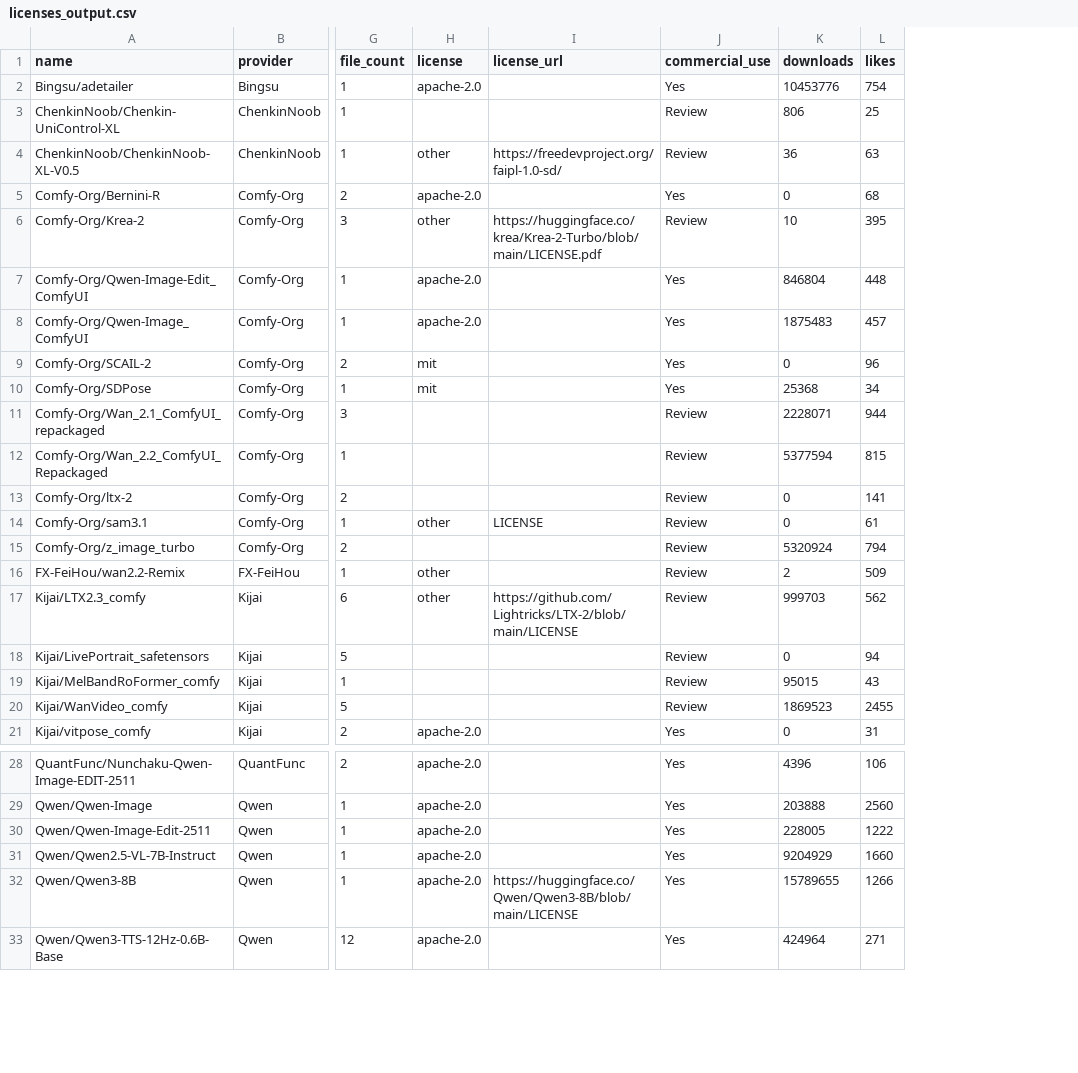
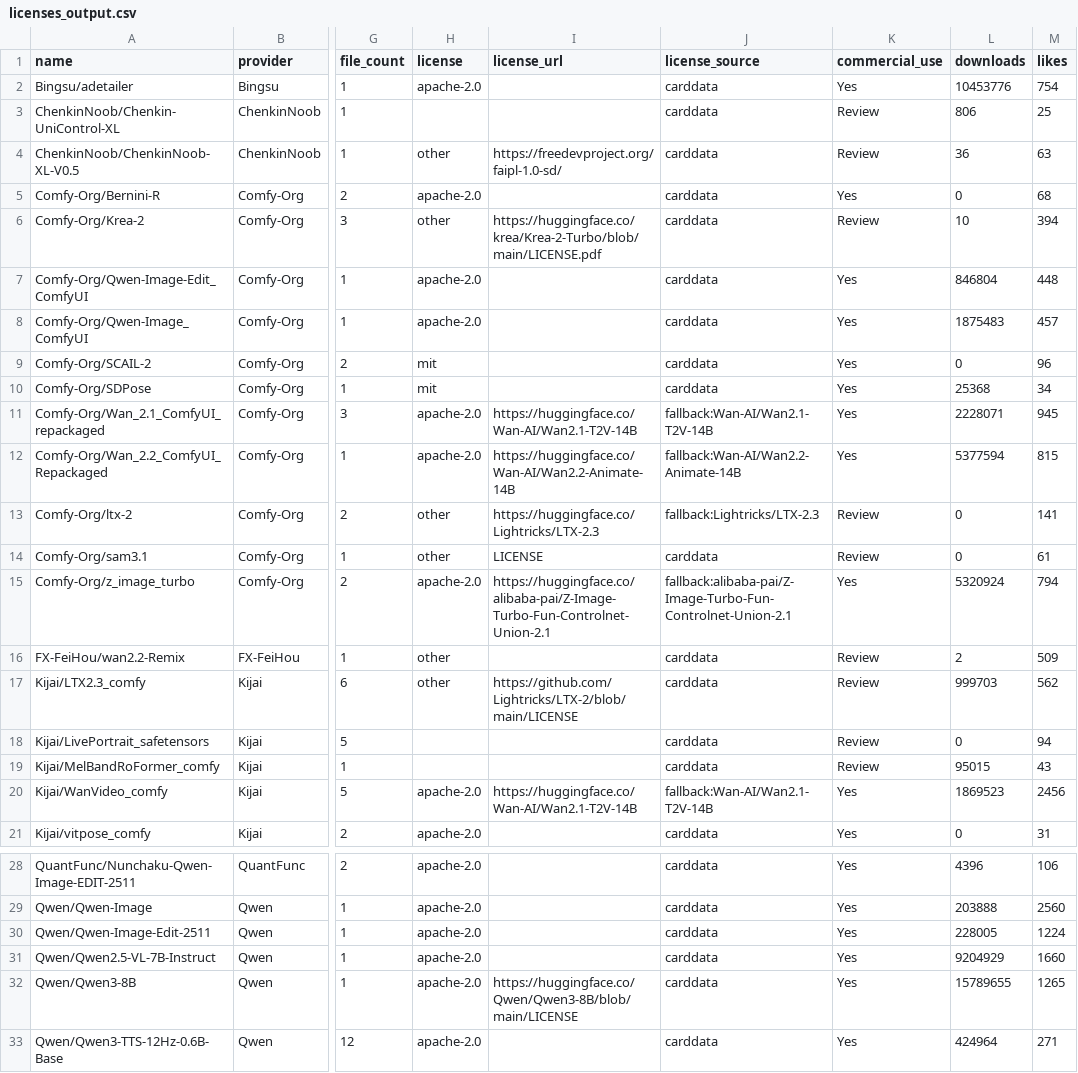
Before and after one commit to BradPita/Zaokaa-License-Database, a CSV file: data/licenses_output.csv, drawn as a sheet; only a part is shown, gaps mark what is left out; addresses are those after the commit; the diff covers the shown part only; the diff names each change by its address in the sheet, - before the commit and + after, or states it on an @@ line.

```diff
--- a/data/licenses_output.csv
+++ b/data/licenses_output.csv
+column J (license_source), rows 2-21: carddata | carddata | carddata | carddata | carddata | carddata | carddata | carddata | carddata | fallback:Wan-AI/Wan2.1-T2V-14B | fallback:Wan-AI/Wan2.2-Animate-14B | fallback:Lightricks/LTX-2.3 | carddata | fallback:alibaba-pai/Z-Image-Turbo-Fun-Controlnet-Union-2.1 | carddata | carddata | carddata | carddata | fallback:Wan-AI/Wan2.1-T2V-14B | carddata; rows 28-33: all carddata
-M6 (likes): 395
+M6 (likes): 394
-H11:H12 (license): (empty)
+H11:H12 (license): apache-2.0
-I11 (license_url): (empty)
+I11 (license_url): https://huggingface.co/Wan-AI/Wan2.1-T2V-14B
-K11:K12 (commercial_use): Review
+K11:K12 (commercial_use): Yes
-M11 (likes): 944
+M11 (likes): 945
-I12 (license_url): (empty)
+I12 (license_url): https://huggingface.co/Wan-AI/Wan2.2-Animate-14B
-H13 (license): (empty)
+H13 (license): other
-I13 (license_url): (empty)
+I13 (license_url): https://huggingface.co/Lightricks/LTX-2.3
-H15 (license): (empty)
+H15 (license): apache-2.0
-I15 (license_url): (empty)
+I15 (license_url): https://huggingface.co/alibaba-pai/Z-Image-Turbo-Fun-Controlnet-Union-2.1
-K15 (commercial_use): Review
+K15 (commercial_use): Yes
-H20 (license): (empty)
+H20 (license): apache-2.0
-I20 (license_url): (empty)
+I20 (license_url): https://huggingface.co/Wan-AI/Wan2.1-T2V-14B
-K20 (commercial_use): Review
+K20 (commercial_use): Yes
-M20 (likes): 2455
+M20 (likes): 2456
-M30 (likes): 1222
+M30 (likes): 1224
-M32 (likes): 1266
+M32 (likes): 1265
```
Also changed, not shown: 1 edited cell elsewhere in this file, 3 other files.
